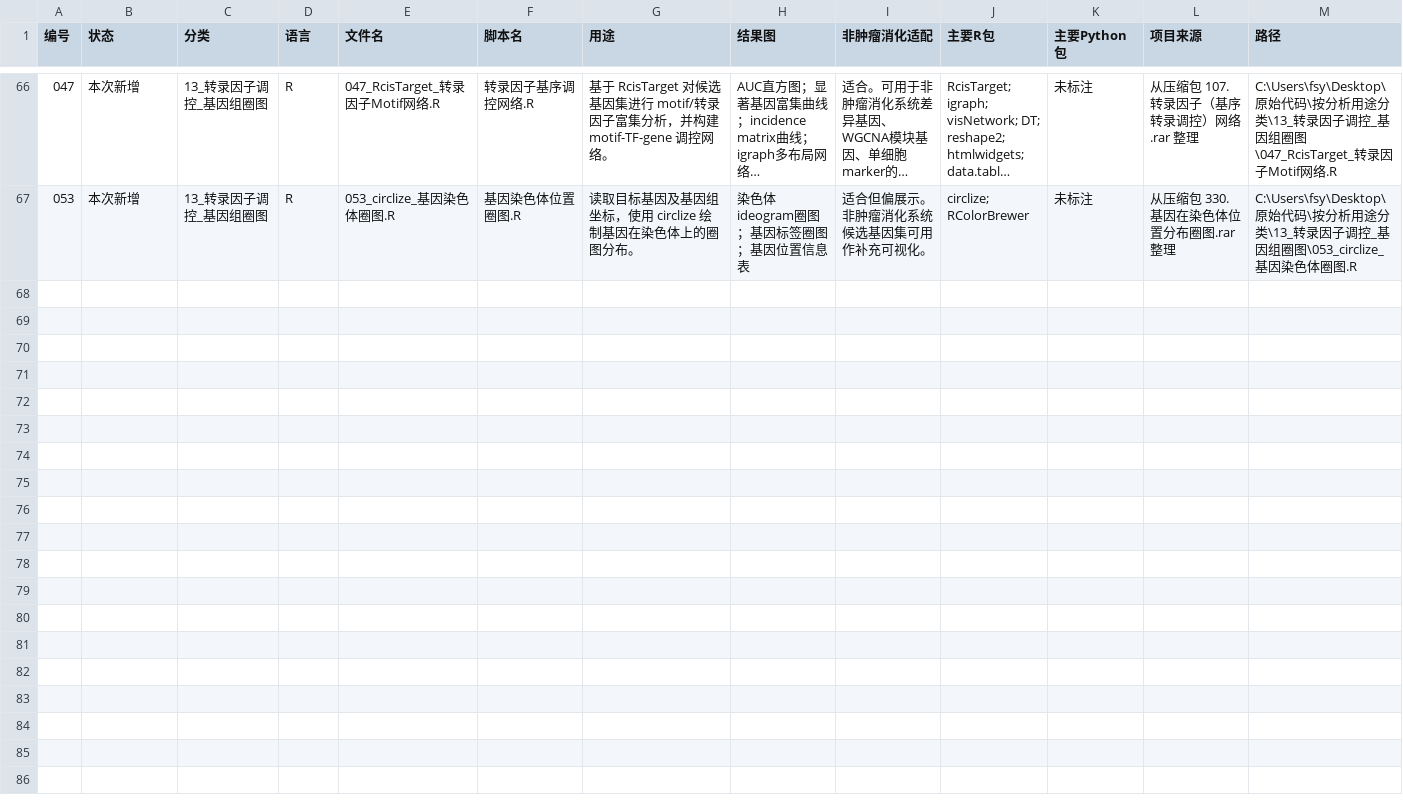
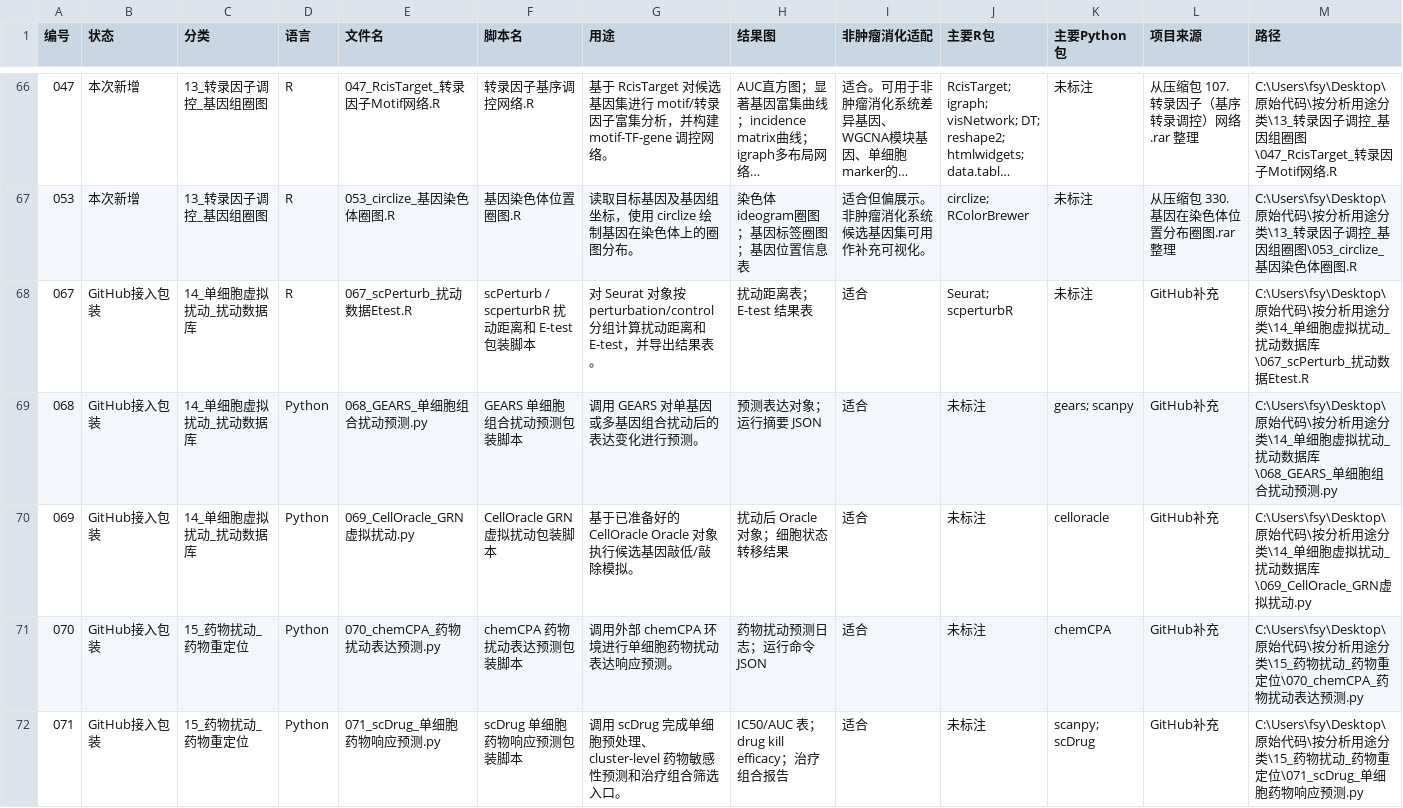
Before and after one commit to fsy2004/bioinfo-reusable-code, a CSV file: 全部代码总索引_按用途分类_2026-05-13.csv, drawn as a sheet; only a part is shown, gaps mark what is left out; long unchanged cells end in …; the diff covers the shown part only.

```diff
--- a/全部代码总索引_按用途分类_2026-05-13.csv
+++ b/全部代码总索引_按用途分类_2026-05-13.csv
@@ -67 +67,6 @@
 "053","本次新增","13_转录因子调控_基因组圈图","R","053_circlize_基因染色体圈图.R","基因染色体位置圈图.R","读取目标基因及基因组坐标，使用 circlize 绘制基因在染色体上的圈图分布。","染色体ideogram圈图；基因标签圈图；基因位置信息表","适合但偏展示。非肿瘤消化系统候选基因集可用作补充可视化。","circlize; RColorBrewer","未标注","从压缩包 330.基因在染色体位置分布圈图.rar 整理","C:\Users\fsy\Desktop\原始代码\按分析用途分类\13_转录因子调控_基因组圈图\053_circlize_基因染色体圈图.R"
+"067","GitHub接入包装","14_单细胞虚拟扰动_扰动数据库","R","067_scPerturb_扰动数据Etest.R","scPerturb / scperturbR 扰动距离和 E-test 包装脚本","对 Seurat 对象按 perturbation/control 分组计算扰动距离和 E-test，并导出结果表。","扰动距离表；E-test 结果表","适合","Seurat; scperturbR","未标注","GitHub补充","C:\Users\fsy\Desktop\原始代码\按分析用途分类\14_单细胞虚拟扰动_扰动数据库\067_scPerturb_扰动数据Etest.R"
+"068","GitHub接入包装","14_单细胞虚拟扰动_扰动数据库","Python","068_GEARS_单细胞组合扰动预测.py","GEARS 单细胞组合扰动预测包装脚本","调用 GEARS 对单基因或多基因组合扰动后的表达变化进行预测。","预测表达对象；运行摘要 JSON","适合","未标注","gears; scanpy","GitHub补充","C:\Users\fsy\Desktop\原始代码\按分析用途分类\14_单细胞虚拟扰动_扰动数据库\068_GEARS_单细胞组合扰动预测.py"
+"069","GitHub接入包装","14_单细胞虚拟扰动_扰动数据库","Python","069_CellOracle_GRN虚拟扰动.py","CellOracle GRN 虚拟扰动包装脚本","基于已准备好的 CellOracle Oracle 对象执行候选基因敲低/敲除模拟。","扰动后 Oracle 对象；细胞状态转移结果","适合","未标注","celloracle","GitHub补充","C:\Users\fsy\Desktop\原始代码\按分析用途分类\14_单细胞虚拟扰动_扰动数据库\069_CellOracle_GRN虚拟扰动.py"
+"070","GitHub接入包装","15_药物扰动_药物重定位","Python","070_chemCPA_药物扰动表达预测.py","chemCPA 药物扰动表达预测包装脚本","调用外部 chemCPA 环境进行单细胞药物扰动表达响应预测。","药物扰动预测日志；运行命令 JSON","适合","未标注","chemCPA","GitHub补充","C:\Users\fsy\Desktop\原始代码\按分析用途分类\15_药物扰动_药物重定位\070_chemCPA_药物扰动表达预测.py"
+"071","GitHub接入包装","15_药物扰动_药物重定位","Python","071_scDrug_单细胞药物响应预测.py","scDrug 单细胞药物响应预测包装脚本","调用 scDrug 完成单细胞预处理、cluster-level 药物敏感性预测和治疗组合筛选入口。","IC50/AUC 表；drug kill efficacy；治疗组合报告","适合","未标注","scanpy; scDrug","GitHub补充","C:\Users\fsy\Desktop\原始代码\按分析用途分类\15_药物扰动_药物重定位\071_scDrug_单细胞药物响应预测.py"
```
Also changed, not shown: 5 added rows elsewhere in this file, 16 other files.
